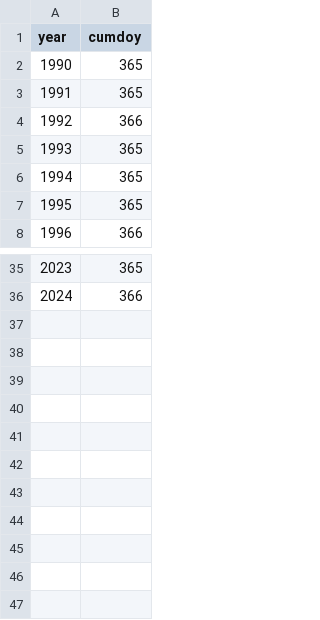
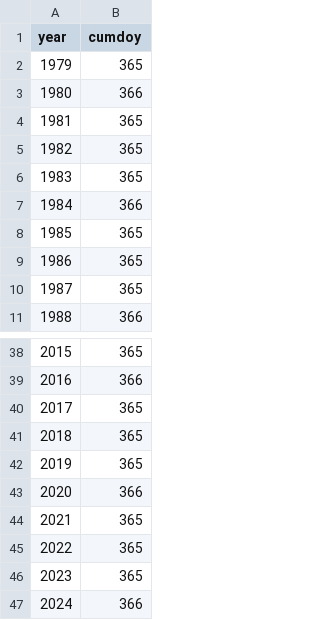
Before and after one commit to dbo99/cnrfc_general, a CSV file: leap_yrs.csv, drawn as a sheet; only a part is shown, gaps mark what is left out; addresses are those after the commit; the diff names each change by its address in the sheet, - before the commit and + after, or states it on an @@ line.

Commit message:
Add files via upload

```diff
--- a/leap_yrs.csv
+++ b/leap_yrs.csv
+row 2: 1979 | 365
+row 3: 1980 | 366
+row 4: 1981 | 365
@@ column A (year) renumbered between rows 5 and 39 @@
+row 40: 2017 | 365
+row 41: 2018 | 365
+row 42: 2019 | 365
+row 43: 2020 | 366
+row 44: 2021 | 365
+row 45: 2022 | 365
+row 46: 2023 | 365
+row 47: 2024 | 366
```
